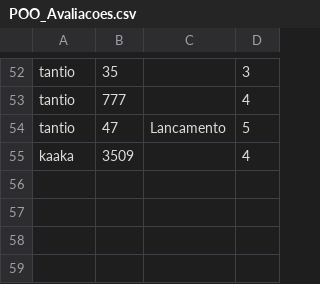
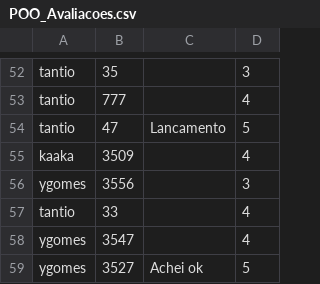
Before and after one commit to DisciplinasProgramacao/lpm_projetos_3_4_5-grupo4-g2, a CSV file: codigo/lpm_projetos_3_4_5/src/csv_files_stable/POO_Avaliacoes.csv, drawn as a sheet; only a part is shown, gaps mark what is left out; the diff names each change by its address in the sheet, - before the commit and + after, or states it on an @@ line.

```diff
--- a/codigo/lpm_projetos_3_4_5/src/csv_files_stable/POO_Avaliacoes.csv
+++ b/codigo/lpm_projetos_3_4_5/src/csv_files_stable/POO_Avaliacoes.csv
+row 56: ygomes | 3556 |  | 3
+row 57: tantio | 33 |  | 4
+row 58: ygomes | 3547 |  | 4
+row 59: ygomes | 3527 | Achei ok | 5
```
Also changed, not shown: codigo/lpm_projetos_3_4_5/bin/csv_files_stable/POO_Audiencia.csv, codigo/lpm_projetos_3_4_5/bin/csv_files_stable/POO_Avaliacoes.csv, 5 other files.
